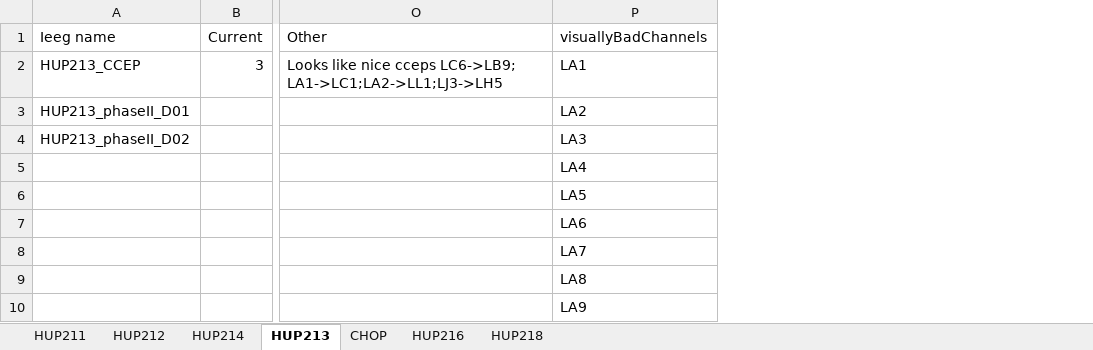
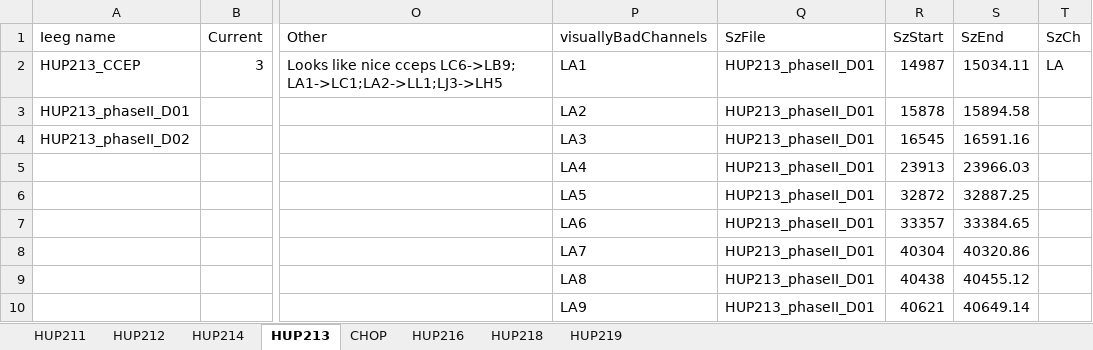
Before and after one commit to erinconrad/CCEPS, an Excel workbook: clinical_info/Stim info.xlsx, sheet HUP213, drawn as a sheet; only a part is shown, gaps mark what is left out; values as stored, in another font and other column widths than the file's, no borders; charts and pictures not drawn; the diff names each change by its address in the sheet, - before the commit and + after, or states it on an @@ line.

```diff
--- a/clinical_info/Stim info.xlsx (sheet HUP213)
+++ b/clinical_info/Stim info.xlsx (sheet HUP213)
+sheet tab: HUP219
+column Q (SzFile), rows 2-10: all HUP213_phaseII_D01
+column R (SzStart), rows 2-10: 14987 | 15878 | 16545 | 23913 | 32872 | 33357 | 40304 | 40438 | 40621
+column S (SzEnd), rows 2-10: 15034.11 | 15894.58 | 16591.16 | 23966.03 | 32887.25 | 33384.65 | 40320.86 | 40455.12 | 40649.14
+column T (SzCh), row 2: LA
```
Also changed, not shown: sheet HUP212, charts or pictures.
